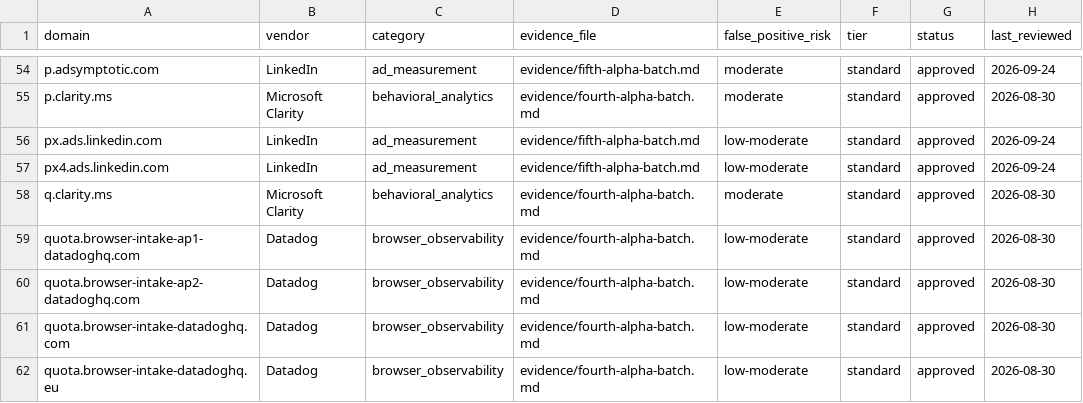
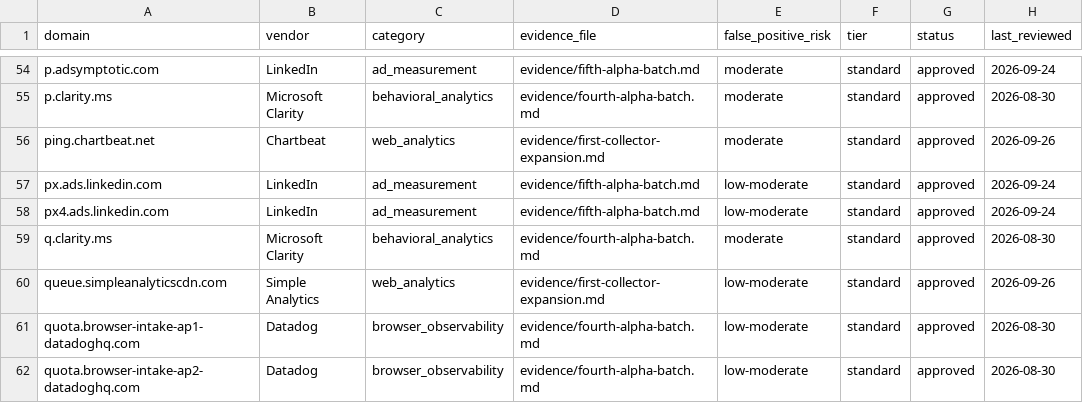
Before and after one commit to muzii9/netcalckit-blocklist, a CSV file: rules/rules.csv, drawn as a sheet; only a part is shown, gaps mark what is left out; the shorter side is filled out with more unchanged rows.

Commit message:
Release candidate: add 2 documented collector hostnames to Standard (88 → 90) (#17)
* Research dedicated Chartbeat and Simple Analytics intake hosts with primary evidence and risks

* Stage two first-party-supported collector candidates on HOLD for DNS review

* Propose two first-party-documented collectors as Standard release candidates

* Move two reviewed collector proposals from HOLD queue to rule-review diff

* Regenerate sources/curated.txt for two proposed Standard rules

* Regenerate blocklists/standard.txt for two proposed Standard rules

* Record successful candidate DNS checks and gate release on compatibility review

* Document proposed 90-host live list after collector expansion

```diff
--- a/rules/rules.csv
+++ b/rules/rules.csv
@@ -55,2 +55,3 @@ p.adsymptotic.com,LinkedIn,ad_measurement,evidence/fifth-alpha-batch.md,moderate
 p.clarity.ms,Microsoft Clarity,behavioral_analytics,evidence/fourth-alpha-batch.md,moderate,standard,approved,2026-08-30
+ping.chartbeat.net,Chartbeat,web_analytics,evidence/first-collector-expansion.md,moderate,standard,approved,2026-09-26
 px.ads.linkedin.com,LinkedIn,ad_measurement,evidence/fifth-alpha-batch.md,low-moderate,standard,approved,2026-09-24
@@ -58,2 +59,3 @@ px4.ads.linkedin.com,LinkedIn,ad_measurement,evidence/fifth-alpha-batch.md,low-m
 q.clarity.ms,Microsoft Clarity,behavioral_analytics,evidence/fourth-alpha-batch.md,moderate,standard,approved,2026-08-30
+queue.simpleanalyticscdn.com,Simple Analytics,web_analytics,evidence/first-collector-expansion.md,low-moderate,standard,approved,2026-09-26
 quota.browser-intake-ap1-datadoghq.com,Datadog,browser_observability,evidence/fourth-alpha-batch.md,low-moderate,standard,approved,2026-08-30
```
Also changed, not shown: 4 other files.
